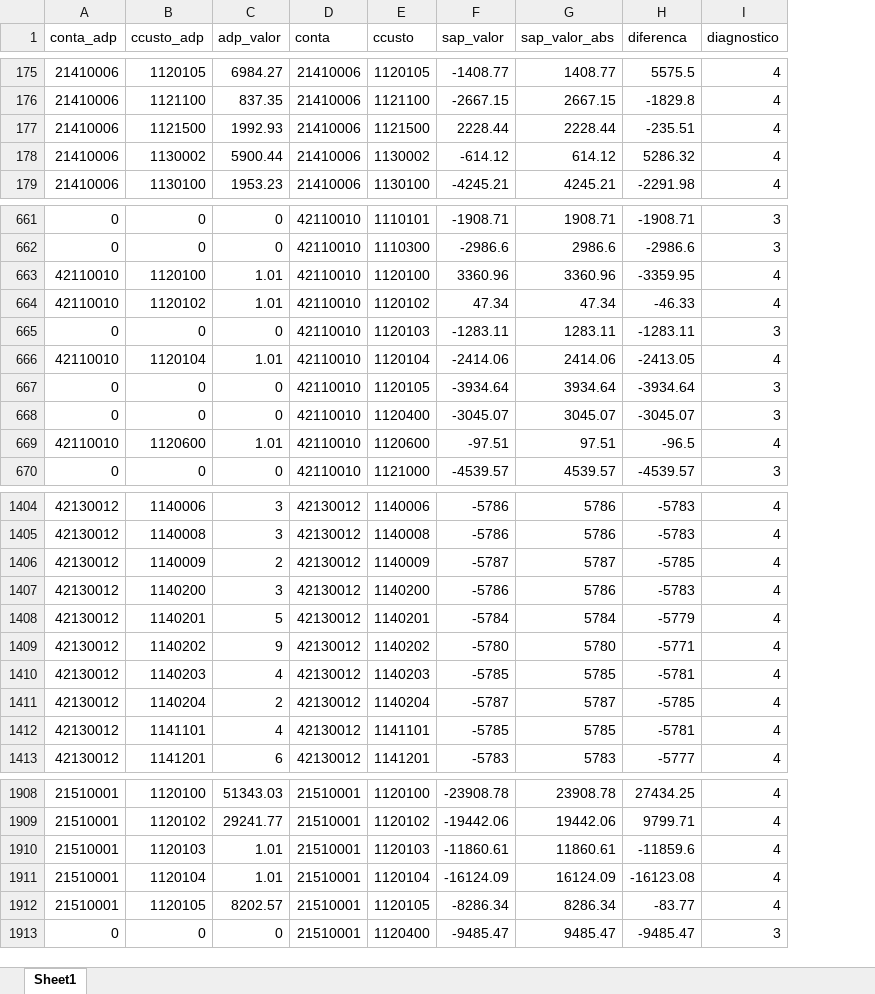
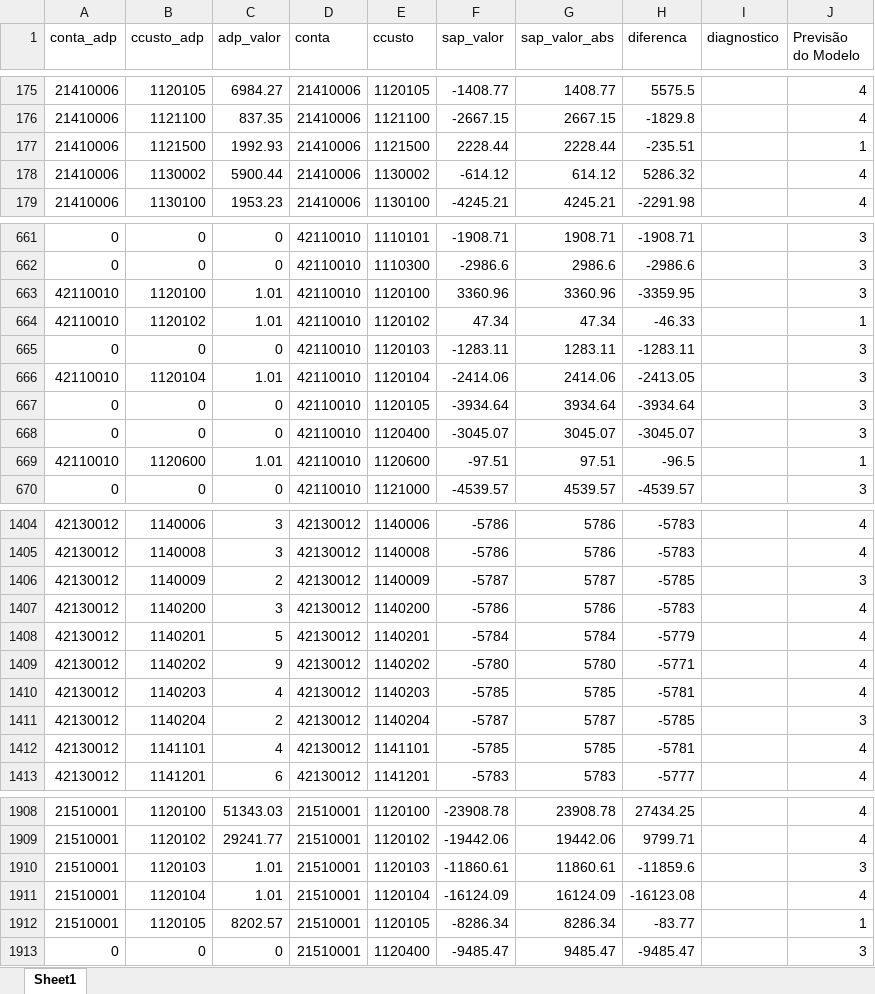
Before and after one commit to CesarAugustoNeves/Projeto_Integrador5, an Excel workbook: dados/user/IA.xlsx, sheet Sheet1, drawn as a sheet; only a part is shown, gaps mark what is left out; values as stored, in another font and other column widths than the file's, no cell formats; addresses are those after the commit; the diff covers the shown part only; the diff names each change by its address in the sheet, - before the commit and + after, or states it on an @@ line.

```diff
--- a/dados/user/IA.xlsx (sheet Sheet1)
+++ b/dados/user/IA.xlsx (sheet Sheet1)
+column I (diagnostico), empty
-J1: diagnostico
+J1: Previsão do Modelo
-J177 (Previsão do Modelo): 4
+J177 (Previsão do Modelo): 1
-J663 (Previsão do Modelo): 4
+J663 (Previsão do Modelo): 3
-J664 (Previsão do Modelo): 4
+J664 (Previsão do Modelo): 1
-J666 (Previsão do Modelo): 4
+J666 (Previsão do Modelo): 3
-J669 (Previsão do Modelo): 4
+J669 (Previsão do Modelo): 1
-J1406 (Previsão do Modelo): 4
+J1406 (Previsão do Modelo): 3
-J1411 (Previsão do Modelo): 4
+J1411 (Previsão do Modelo): 3
-J1910 (Previsão do Modelo): 4
+J1910 (Previsão do Modelo): 3
-J1912 (Previsão do Modelo): 4
+J1912 (Previsão do Modelo): 1
```
Also changed, not shown: 18 edited cells elsewhere in this sheet, cell formats, 5 other files.
